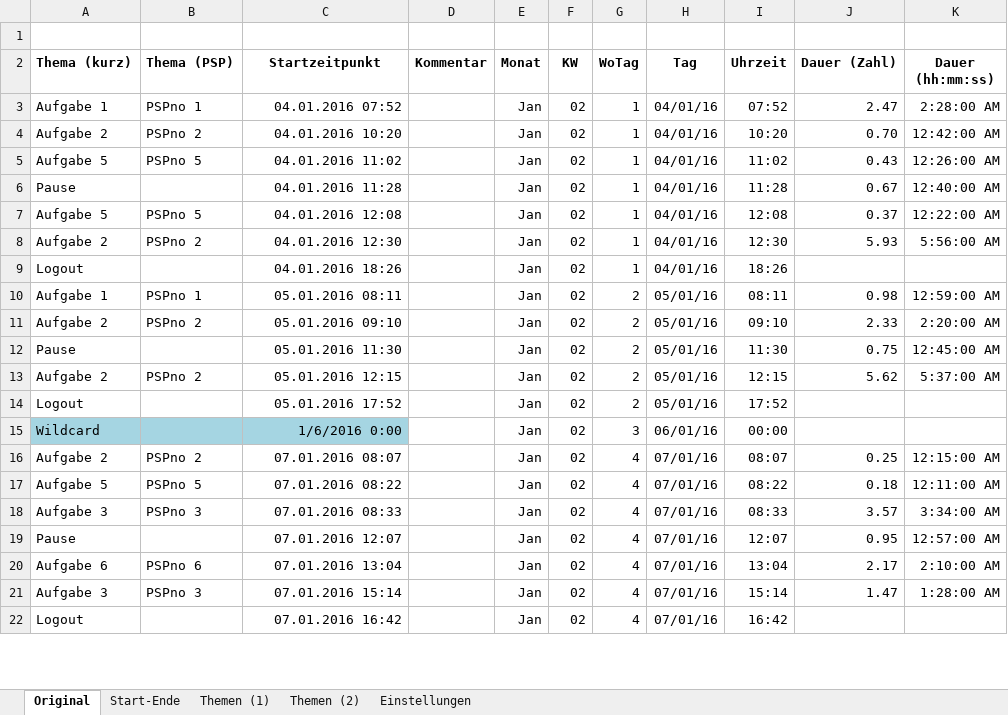
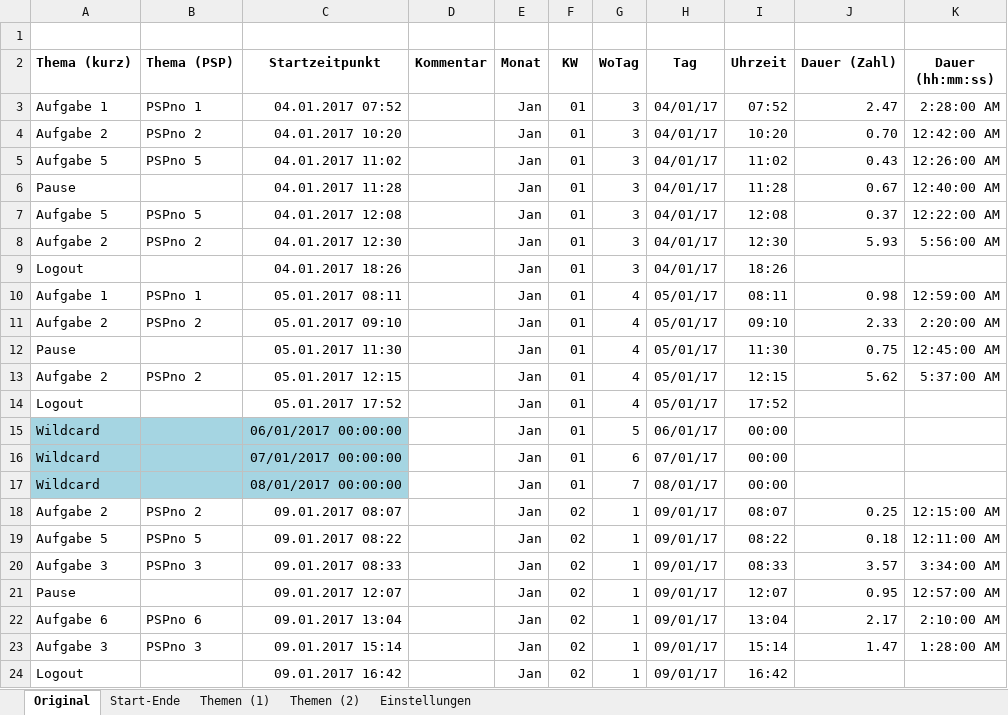
Before and after one commit to justatool/GlazTimestamp, an Excel workbook: GlazTimestampAuswertung.xlsm, sheet Original, drawn as a sheet; only a part is shown; values as stored, in another font and other column widths than the file's, no borders; charts and pictures not drawn; addresses are those after the commit; the diff covers the shown part only; the diff names each change by its address in the sheet, - before the commit and + after, or states it on an @@ line.

```diff
--- a/GlazTimestampAuswertung.xlsm (sheet Original)
+++ b/GlazTimestampAuswertung.xlsm (sheet Original)
-C3 (Startzeitpunkt): 04.01.2016 07:52
+C3 (Startzeitpunkt): 04.01.2017 07:52
-F3:F15 (KW): 02
+F3:F15 (KW): 01
-G3:G9 (WoTag): 1
+G3:G9 (WoTag): 3
-H3:H9 (Tag): 04/01/16
+H3:H9 (Tag): 04/01/17
-C4 (Startzeitpunkt): 04.01.2016 10:20
+C4 (Startzeitpunkt): 04.01.2017 10:20
-C5 (Startzeitpunkt): 04.01.2016 11:02
+C5 (Startzeitpunkt): 04.01.2017 11:02
-C6 (Startzeitpunkt): 04.01.2016 11:28
+C6 (Startzeitpunkt): 04.01.2017 11:28
-C7 (Startzeitpunkt): 04.01.2016 12:08
+C7 (Startzeitpunkt): 04.01.2017 12:08
-C8 (Startzeitpunkt): 04.01.2016 12:30
+C8 (Startzeitpunkt): 04.01.2017 12:30
-C9 (Startzeitpunkt): 04.01.2016 18:26
+C9 (Startzeitpunkt): 04.01.2017 18:26
-C10 (Startzeitpunkt): 05.01.2016 08:11
+C10 (Startzeitpunkt): 05.01.2017 08:11
-G10:G14 (WoTag): 2
+G10:G14 (WoTag): 4
-H10:H14 (Tag): 05/01/16
+H10:H14 (Tag): 05/01/17
-C11 (Startzeitpunkt): 05.01.2016 09:10
+C11 (Startzeitpunkt): 05.01.2017 09:10
-C12 (Startzeitpunkt): 05.01.2016 11:30
+C12 (Startzeitpunkt): 05.01.2017 11:30
-C13 (Startzeitpunkt): 05.01.2016 12:15
+C13 (Startzeitpunkt): 05.01.2017 12:15
-C14 (Startzeitpunkt): 05.01.2016 17:52
+C14 (Startzeitpunkt): 05.01.2017 17:52
-C15 (Startzeitpunkt): 1/6/2016 0:00
+C15 (Startzeitpunkt): 06/01/2017 00:00:00
-G15 (WoTag): 3
+G15 (WoTag): 5
-H15 (Tag): 06/01/16
+H15 (Tag): 06/01/17
+row 16: Wildcard |  | 07/01/2017 00:00:00 |  | Jan | 01 | 6 | 07/01/17 | 00:00
+row 17: Wildcard |  | 08/01/2017 00:00:00 |  | Jan | 01 | 7 | 08/01/17 | 00:00
-C18 (Startzeitpunkt): 07.01.2016 08:07
+C18 (Startzeitpunkt): 09.01.2017 08:07
-G18:G24 (WoTag): 4
+G18:G24 (WoTag): 1
-H18:H24 (Tag): 07/01/16
+H18:H24 (Tag): 09/01/17
-C19 (Startzeitpunkt): 07.01.2016 08:22
+C19 (Startzeitpunkt): 09.01.2017 08:22
-C20 (Startzeitpunkt): 07.01.2016 08:33
+C20 (Startzeitpunkt): 09.01.2017 08:33
-C21 (Startzeitpunkt): 07.01.2016 12:07
+C21 (Startzeitpunkt): 09.01.2017 12:07
-C22 (Startzeitpunkt): 07.01.2016 13:04
+C22 (Startzeitpunkt): 09.01.2017 13:04
-C23 (Startzeitpunkt): 07.01.2016 15:14
+C23 (Startzeitpunkt): 09.01.2017 15:14
-C24 (Startzeitpunkt): 07.01.2016 16:42
+C24 (Startzeitpunkt): 09.01.2017 16:42
```
Also changed, not shown: 39 edited cells elsewhere in this sheet, sheet Themen (2), sheet Start-Ende, sheet Themen (1), sheet Einstellungen, formulas that keep their value, charts or pictures, 6 other files.
